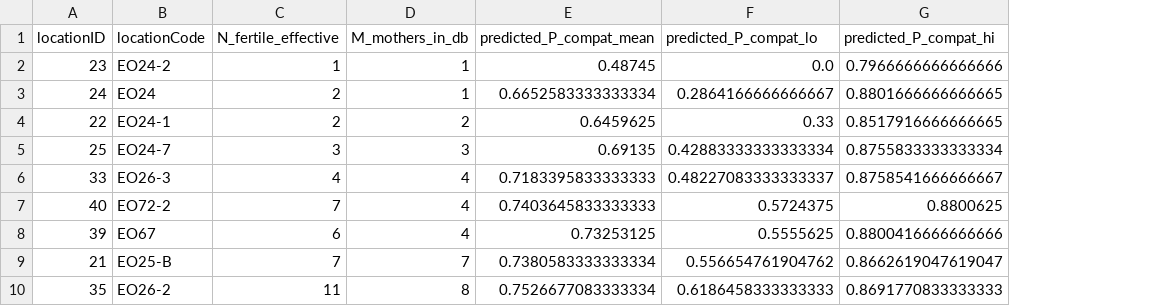
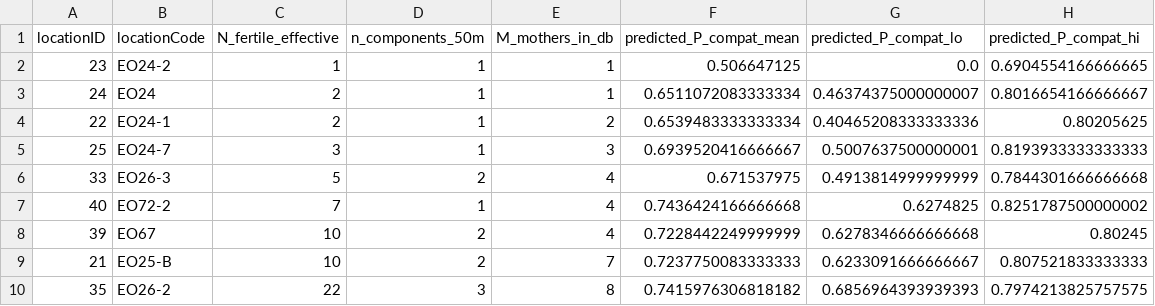
Before and after one commit to svenbuerki/SRK_bioinformatics, a TSV file: tables/Phase5/step30_A_prediction_location_pcompat.tsv, drawn as a sheet; only a part is shown; addresses are those after the commit; the diff covers the shown part only; the diff names each change by its address in the sheet, - before the commit and + after, or states it on an @@ line.

Commit message:
Per-component P_compat prediction in step30
Effective mating pool size is a property of each 50 m connected
component, not of the whole location. The earlier revision reduced
each location to a single N_fert_eff = raw × largest_component_share
and simulated one pool per location, which hid intra-location
fragmentation.

step30 now loops over every (locationID, component_id_50m) pair in
Tables/Phase5/step29c_event_to_component_50m.tsv: for each component,
draw 4 × component_N_fertile alleles from P1, sample mothers under
the empirical LEPA zygosity, compute per-mother P_compat. Component
P_compat = mean across mothers; location P_compat on replicate k =
Σ_c (P_compat_{c,k} · N_c) / Σ_c N_c, size-weighted.

New output file: step30_A_prediction_component_pcompat.tsv — one row
per (locationID, component_id_50m) so struggling sub-components inside
a sustainable-mean location remain visible.

Figure 5 caption, § A.8, § A.5.1 terminology table, compact doc
updated. Species mean P_compat stays at 0.78; traffic-light bands
unchanged; fragmented locations with many small components now expose
component-level P_compat down to ~0.63 at the smallest components.

```diff
--- a/tables/Phase5/step30_A_prediction_location_pcompat.tsv
+++ b/tables/Phase5/step30_A_prediction_location_pcompat.tsv
+column D (n_components_50m), rows 2-10: 1 | 1 | 1 | 1 | 2 | 1 | 2 | 2 | 3
-F2 (predicted_P_compat_mean): 0.48745
+F2 (predicted_P_compat_mean): 0.506647125
-H2 (predicted_P_compat_hi): 0.7966666666666666
+H2 (predicted_P_compat_hi): 0.6904554166666665
-F3 (predicted_P_compat_mean): 0.6652583333333334
+F3 (predicted_P_compat_mean): 0.6511072083333334
-G3 (predicted_P_compat_lo): 0.2864166666666667
+G3 (predicted_P_compat_lo): 0.46374375000000007
-H3 (predicted_P_compat_hi): 0.8801666666666665
+H3 (predicted_P_compat_hi): 0.8016654166666667
-F4 (predicted_P_compat_mean): 0.6459625
+F4 (predicted_P_compat_mean): 0.6539483333333334
-G4 (predicted_P_compat_lo): 0.33
+G4 (predicted_P_compat_lo): 0.40465208333333336
-H4 (predicted_P_compat_hi): 0.8517916666666665
+H4 (predicted_P_compat_hi): 0.80205625
-F5 (predicted_P_compat_mean): 0.69135
+F5 (predicted_P_compat_mean): 0.6939520416666667
-G5 (predicted_P_compat_lo): 0.42883333333333334
+G5 (predicted_P_compat_lo): 0.5007637500000001
-H5 (predicted_P_compat_hi): 0.8755833333333334
+H5 (predicted_P_compat_hi): 0.8193933333333333
-C6 (N_fertile_effective): 4
+C6 (N_fertile_effective): 5
-F6 (predicted_P_compat_mean): 0.7183395833333333
+F6 (predicted_P_compat_mean): 0.671537975
-G6 (predicted_P_compat_lo): 0.48227083333333337
+G6 (predicted_P_compat_lo): 0.4913814999999999
-H6 (predicted_P_compat_hi): 0.8758541666666667
+H6 (predicted_P_compat_hi): 0.7844301666666668
-F7 (predicted_P_compat_mean): 0.7403645833333333
+F7 (predicted_P_compat_mean): 0.7436424166666668
-G7 (predicted_P_compat_lo): 0.5724375
+G7 (predicted_P_compat_lo): 0.6274825
-H7 (predicted_P_compat_hi): 0.8800625
+H7 (predicted_P_compat_hi): 0.8251787500000002
-C8 (N_fertile_effective): 6
+C8 (N_fertile_effective): 10
-F8 (predicted_P_compat_mean): 0.73253125
+F8 (predicted_P_compat_mean): 0.7228442249999999
-G8 (predicted_P_compat_lo): 0.5555625
+G8 (predicted_P_compat_lo): 0.6278346666666668
-H8 (predicted_P_compat_hi): 0.8800416666666666
+H8 (predicted_P_compat_hi): 0.80245
-C9 (N_fertile_effective): 7
+C9 (N_fertile_effective): 10
-F9 (predicted_P_compat_mean): 0.7380583333333334
+F9 (predicted_P_compat_mean): 0.7237750083333333
-G9 (predicted_P_compat_lo): 0.556654761904762
+G9 (predicted_P_compat_lo): 0.6233091666666667
-H9 (predicted_P_compat_hi): 0.8662619047619047
+H9 (predicted_P_compat_hi): 0.807521833333333
-C10 (N_fertile_effective): 11
+C10 (N_fertile_effective): 22
-F10 (predicted_P_compat_mean): 0.7526677083333334
+F10 (predicted_P_compat_mean): 0.7415976306818182
-G10 (predicted_P_compat_lo): 0.6186458333333333
+G10 (predicted_P_compat_lo): 0.6856964393939393
-H10 (predicted_P_compat_hi): 0.8691770833333333
+H10 (predicted_P_compat_hi): 0.7974213825757575
```
Also changed, not shown: 112 edited cells elsewhere in this file, 6 other files.
